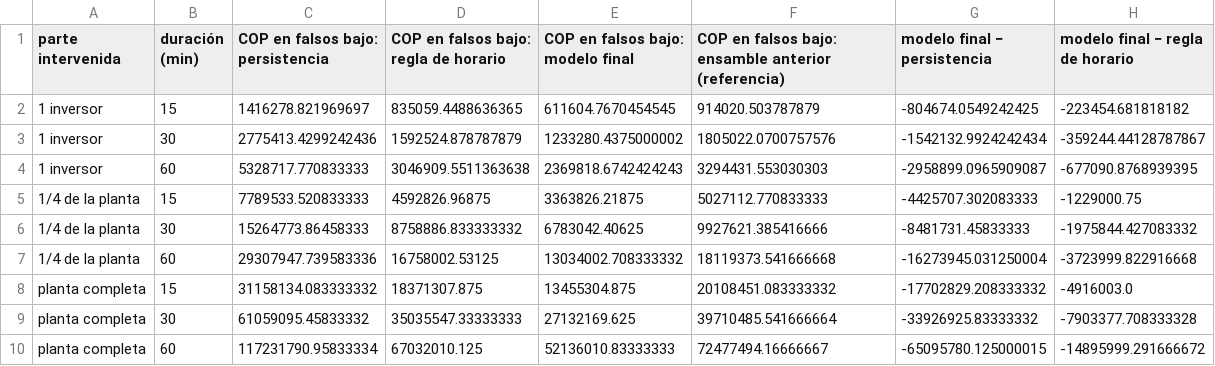
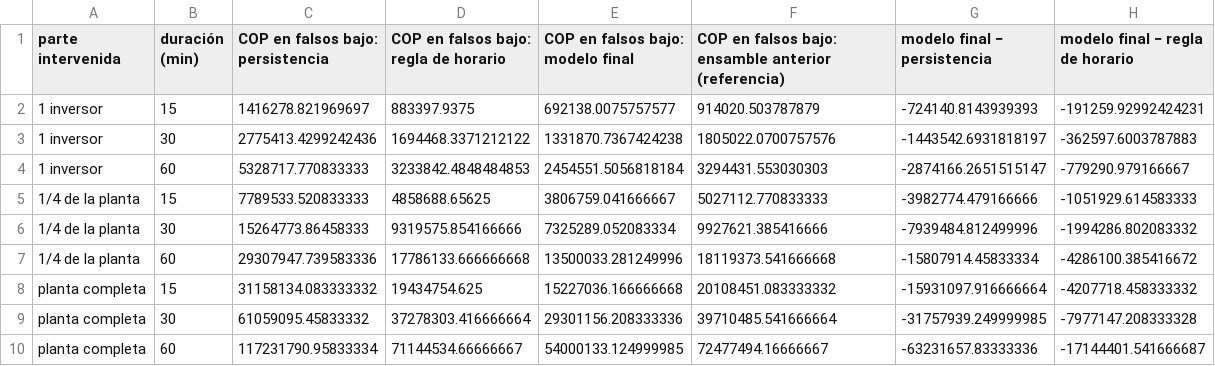
Before and after one commit to JMIGUEL-C/O-M_Forescasting, a CSV file: figuras/res_escenarios_costo.csv, drawn as a sheet.

```diff
--- a/figuras/res_escenarios_costo.csv
+++ b/figuras/res_escenarios_costo.csv
@@ -1,10 +1,10 @@
 parte intervenida,duración (min),COP en falsos bajo: persistencia,COP en falsos bajo: regla de horario,COP en falsos bajo: modelo final,COP en falsos bajo: ensamble anterior (referencia),modelo final − persistencia,modelo final − regla de horario
-1 inversor,15,1416278.821969697,835059.4488636365,611604.7670454545,914020.503787879,-804674.0549242425,-223454.681818182
-1 inversor,30,2775413.4299242436,1592524.878787879,1233280.4375000002,1805022.0700757576,-1542132.9924242434,-359244.44128787867
-1 inversor,60,5328717.770833333,3046909.5511363638,2369818.6742424243,3294431.553030303,-2958899.0965909087,-677090.8768939395
-1/4 de la planta,15,7789533.520833333,4592826.96875,3363826.21875,5027112.770833333,-4425707.302083333,-1229000.75
-1/4 de la planta,30,15264773.86458333,8758886.833333332,6783042.40625,9927621.385416666,-8481731.45833333,-1975844.427083332
-1/4 de la planta,60,29307947.739583336,16758002.53125,13034002.708333332,18119373.541666668,-16273945.031250004,-3723999.822916668
-planta completa,15,31158134.083333332,18371307.875,13455304.875,20108451.083333332,-17702829.208333332,-4916003.0
-planta completa,30,61059095.45833332,35035547.33333333,27132169.625,39710485.541666664,-33926925.83333332,-7903377.708333328
-planta completa,60,117231790.95833334,67032010.125,52136010.83333333,72477494.16666667,-65095780.125000015,-14895999.291666672
+1 inversor,15,1416278.821969697,883397.9375,692138.0075757577,914020.503787879,-724140.8143939393,-191259.92992424231
+1 inversor,30,2775413.4299242436,1694468.3371212122,1331870.7367424238,1805022.0700757576,-1443542.6931818197,-362597.6003787883
+1 inversor,60,5328717.770833333,3233842.4848484853,2454551.5056818184,3294431.553030303,-2874166.2651515147,-779290.979166667
+1/4 de la planta,15,7789533.520833333,4858688.65625,3806759.041666667,5027112.770833333,-3982774.479166666,-1051929.614583333
+1/4 de la planta,30,15264773.86458333,9319575.854166666,7325289.052083334,9927621.385416666,-7939484.812499996,-1994286.802083332
+1/4 de la planta,60,29307947.739583336,17786133.666666668,13500033.281249996,18119373.541666668,-15807914.45833334,-4286100.385416672
+planta completa,15,31158134.083333332,19434754.625,15227036.166666668,20108451.083333332,-15931097.916666664,-4207718.458333332
+planta completa,30,61059095.45833332,37278303.416666664,29301156.208333336,39710485.541666664,-31757939.249999985,-7977147.208333328
+planta completa,60,117231790.95833334,71144534.66666667,54000133.124999985,72477494.16666667,-63231657.83333336,-17144401.541666687
```
Also changed, not shown: figuras/res_costo_bajo.csv, figuras/res_decisiones.csv, 28 other files.
